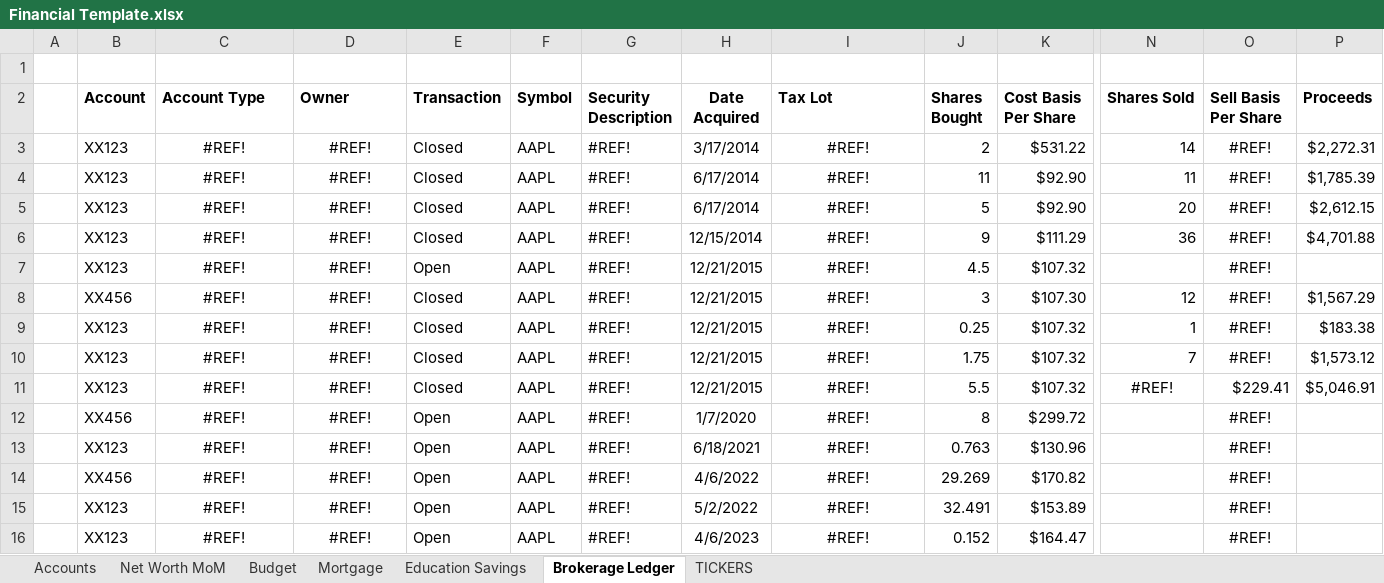
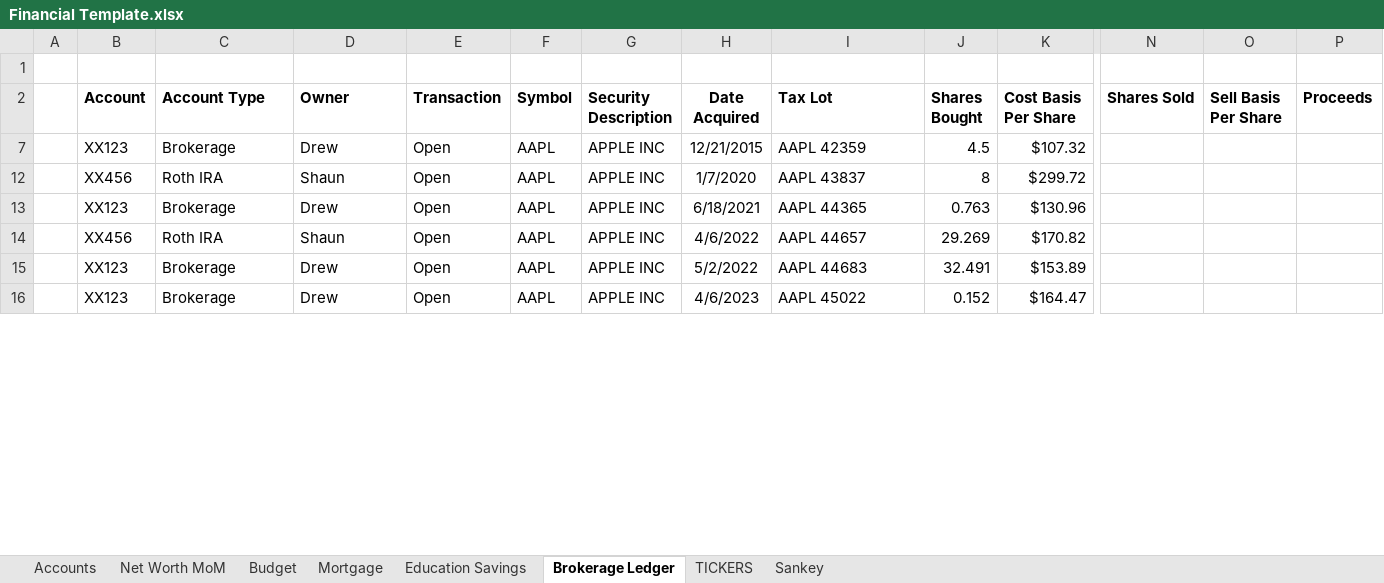
Before and after one commit to anorby515/AI2FI, an Excel workbook: core/sample-data/Financial Template.xlsx, sheet Brokerage Ledger, drawn as a sheet; only a part is shown, gaps mark what is left out; values as stored, in another font and other column widths than the file's, no borders; table styles not drawn; rows hold the shown columns only; the diff covers the shown part only; the diff names each change by its address in the sheet, - before the commit and + after, or states it on an @@ line.

Commit message:
Template updates

```diff
--- a/core/sample-data/Financial Template.xlsx (sheet Brokerage Ledger)
+++ b/core/sample-data/Financial Template.xlsx (sheet Brokerage Ledger)
+sheet tab: Sankey
-row 3:  | XX123 | #REF! | #REF! | Closed | AAPL | #REF! | 3/17/2014 | #REF! | 2 | $531.22 | 14 | #REF! | $2,272.31
-row 4:  | XX123 | #REF! | #REF! | Closed | AAPL | #REF! | 6/17/2014 | #REF! | 11 | $92.90 | 11 | #REF! | $1,785.39
-row 5:  | XX123 | #REF! | #REF! | Closed | AAPL | #REF! | 6/17/2014 | #REF! | 5 | $92.90 | 20 | #REF! | $2,612.15
-row 6:  | XX123 | #REF! | #REF! | Closed | AAPL | #REF! | 12/15/2014 | #REF! | 9 | $111.29 | 36 | #REF! | $4,701.88
-C7 (Account Type): #REF!
+C7 (Account Type): Brokerage
-C7:D7 alignment: center
+C7:D7 alignment: left
-D7 (Owner): #REF!
+D7 (Owner): Drew
-G7 (Security Description): #REF!
+G7 (Security Description): APPLE INC
-I7 (Tax Lot): #REF!
+I7 (Tax Lot): AAPL 42359
-I7 alignment: center
+I7 alignment: left
-O7 (Sell Basis Per Share): #REF!
+O7 (Sell Basis Per Share): (empty)
-row 8:  | XX456 | #REF! | #REF! | Closed | AAPL | #REF! | 12/21/2015 | #REF! | 3 | $107.30 | 12 | #REF! | $1,567.29
-row 9:  | XX123 | #REF! | #REF! | Closed | AAPL | #REF! | 12/21/2015 | #REF! | 0.25 | $107.32 | 1 | #REF! | $183.38
-row 10:  | XX123 | #REF! | #REF! | Closed | AAPL | #REF! | 12/21/2015 | #REF! | 1.75 | $107.32 | 7 | #REF! | $1,573.12
-row 11:  | XX123 | #REF! | #REF! | Closed | AAPL | #REF! | 12/21/2015 | #REF! | 5.5 | $107.32 | #REF! | $229.41 | $5,046.91
-C12 (Account Type): #REF!
+C12 (Account Type): Roth IRA
-C12:D16 alignment: center
+C12:D16 alignment: left
-D12 (Owner): #REF!
+D12 (Owner): Shaun
-G12:G16 (Security Description): #REF!
+G12:G16 (Security Description): APPLE INC
-I12 (Tax Lot): #REF!
+I12 (Tax Lot): AAPL 43837
-I12:I16 alignment: center
+I12:I16 alignment: left
-O12:O16 (Sell Basis Per Share): #REF!
+O12:O16 (Sell Basis Per Share): (empty)
-C13 (Account Type): #REF!
+C13 (Account Type): Brokerage
-D13 (Owner): #REF!
+D13 (Owner): Drew
-I13 (Tax Lot): #REF!
+I13 (Tax Lot): AAPL 44365
-C14 (Account Type): #REF!
+C14 (Account Type): Roth IRA
-D14 (Owner): #REF!
+D14 (Owner): Shaun
-I14 (Tax Lot): #REF!
+I14 (Tax Lot): AAPL 44657
-C15:C16 (Account Type): #REF!
+C15:C16 (Account Type): Brokerage
-D15:D16 (Owner): #REF!
+D15:D16 (Owner): Drew
-I15 (Tax Lot): #REF!
+I15 (Tax Lot): AAPL 44683
-I16 (Tax Lot): #REF!
+I16 (Tax Lot): AAPL 45022
```
Also changed, not shown: 11 removed rows, 235 edited cells and cell formats elsewhere in this sheet, sheet Education Savings, sheet Budget, sheet Net Worth MoM, sheet Mortgage, hidden cells.
